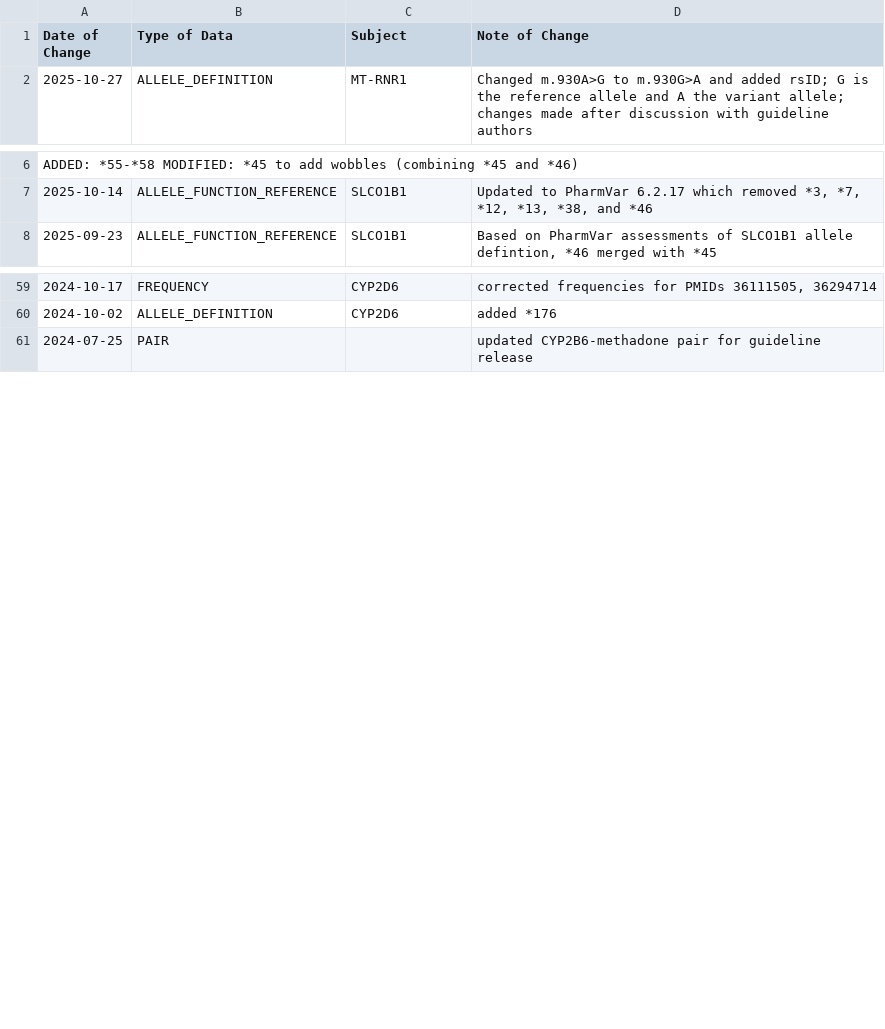
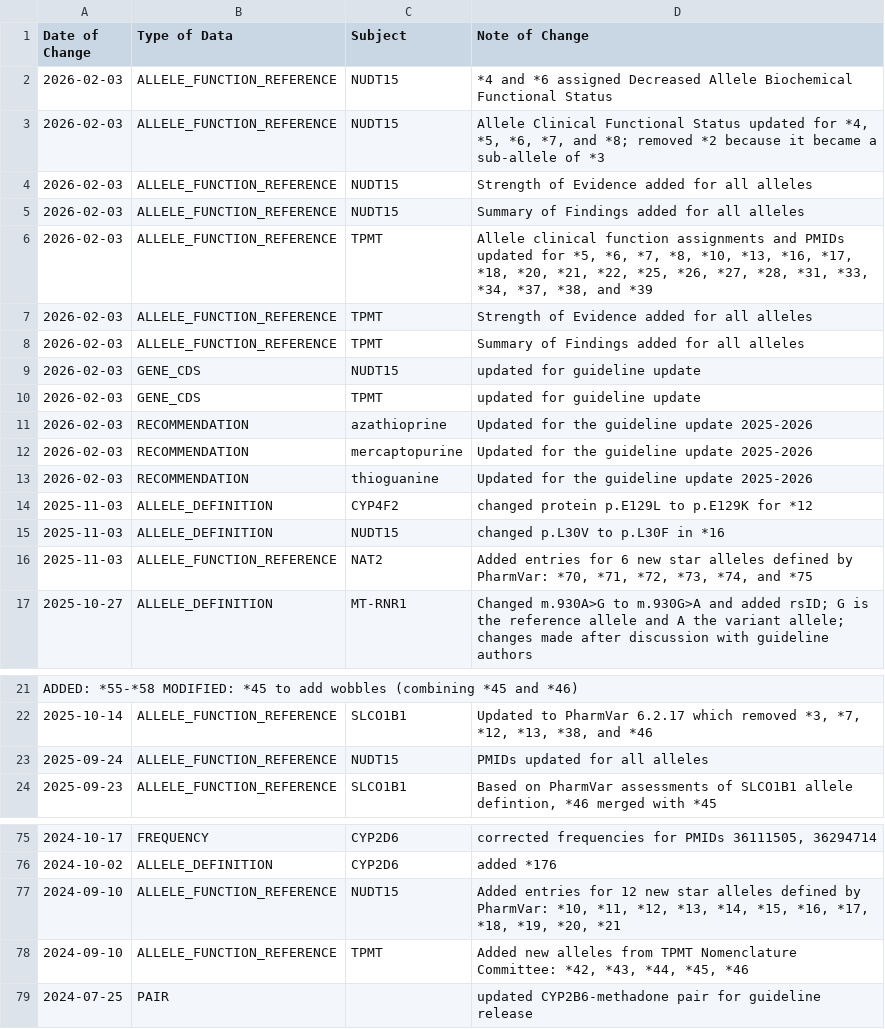
Before and after one commit to cpicpgx/cpic-data, a TSV file: data.tsv, drawn as a sheet; only a part is shown, gaps mark what is left out; the diff names each change by its address in the sheet, - before the commit and + after, or states it on an @@ line.

Commit message:
feat: data update

```diff
--- a/data.tsv
+++ b/data.tsv
+row 2: 2026-02-03 | ALLELE_FUNCTION_REFERENCE | NUDT15 | *4 and *6 assigned Decreased Allele Biochemical Functional Status
+row 3: 2026-02-03 | ALLELE_FUNCTION_REFERENCE | NUDT15 | Allele Clinical Functional Status updated for *4, *5, *6, *7, and *8; removed *2 because it became a sub-allele of *3
+row 4: 2026-02-03 | ALLELE_FUNCTION_REFERENCE | NUDT15 | Strength of Evidence added for all alleles
+row 5: 2026-02-03 | ALLELE_FUNCTION_REFERENCE | NUDT15 | Summary of Findings added for all alleles
+row 6: 2026-02-03 | ALLELE_FUNCTION_REFERENCE | TPMT | Allele clinical function assignments and PMIDs updated for *5, *6, *7, *8, *10, *13, *16, *17, *18, *20, *21, *22, *25, *26, *27, *28, *31, *33, *34, *37, *38, and *39
+row 7: 2026-02-03 | ALLELE_FUNCTION_REFERENCE | TPMT | Strength of Evidence added for all alleles
+row 8: 2026-02-03 | ALLELE_FUNCTION_REFERENCE | TPMT | Summary of Findings added for all alleles
+row 9: 2026-02-03 | GENE_CDS | NUDT15 | updated for guideline update
+row 10: 2026-02-03 | GENE_CDS | TPMT | updated for guideline update
+row 11: 2026-02-03 | RECOMMENDATION | azathioprine | Updated for the guideline update 2025-2026
+row 12: 2026-02-03 | RECOMMENDATION | mercaptopurine | Updated for the guideline update 2025-2026
+row 13: 2026-02-03 | RECOMMENDATION | thioguanine | Updated for the guideline update 2025-2026
+row 14: 2025-11-03 | ALLELE_DEFINITION | CYP4F2 | changed protein p.E129L to p.E129K for *12
+row 15: 2025-11-03 | ALLELE_DEFINITION | NUDT15 | changed p.L30V to p.L30F in *16
+row 16: 2025-11-03 | ALLELE_FUNCTION_REFERENCE | NAT2 | Added entries for 6 new star alleles defined by PharmVar: *70, *71, *72, *73, *74, and *75
+row 23: 2025-09-24 | ALLELE_FUNCTION_REFERENCE | NUDT15 | PMIDs updated for all alleles
+row 77: 2024-09-10 | ALLELE_FUNCTION_REFERENCE | NUDT15 | Added entries for 12 new star alleles defined by PharmVar: *10, *11, *12, *13, *14, *15, *16, *17, *18, *19, *20, *21
+row 78: 2024-09-10 | ALLELE_FUNCTION_REFERENCE | TPMT | Added new alleles from TPMT Nomenclature Committee: *42, *43, *44, *45, *46
```
